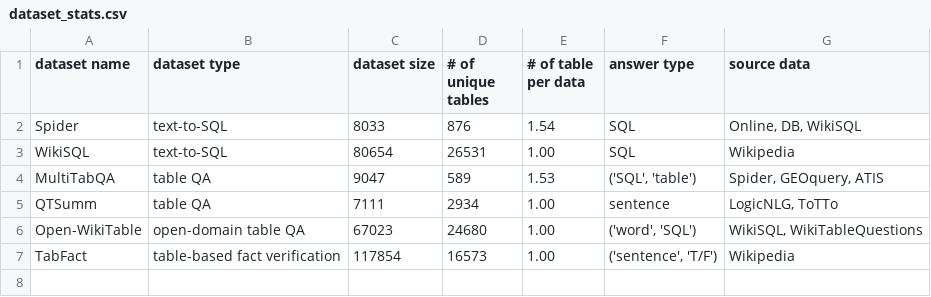
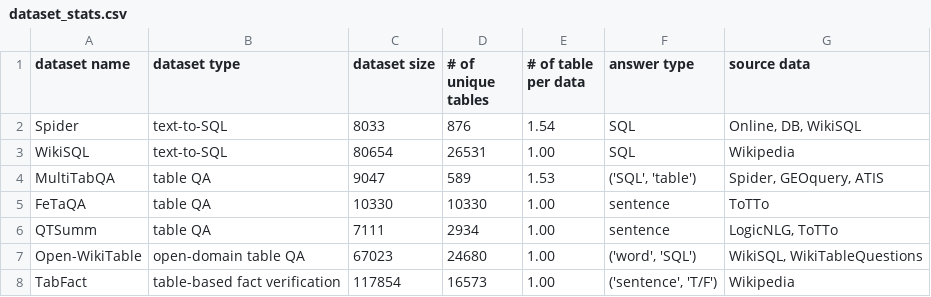
Before and after one commit to KWONDU/mtr-lftqa-dataset, a CSV file: dataset/dataset_stats.csv, drawn as a sheet.

```diff
--- a/dataset/dataset_stats.csv
+++ b/dataset/dataset_stats.csv
@@ -4,2 +4,3 @@ WikiSQL,text-to-SQL,80654,26531,1.00,SQL,Wikipedia
 MultiTabQA,table QA,9047,589,1.53,"('SQL', 'table')","Spider, GEOquery, ATIS"
+FeTaQA,table QA,10330,10330,1.00,sentence,ToTTo
 QTSumm,table QA,7111,2934,1.00,sentence,"LogicNLG, ToTTo"
```
Also changed, not shown: 24 other files.
